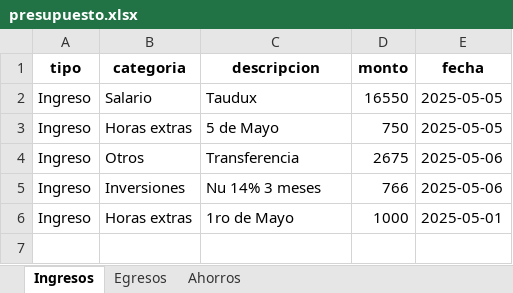
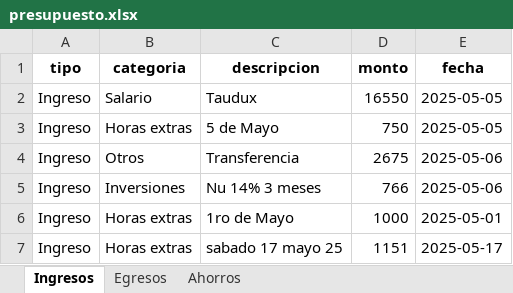
Before and after one commit to JCarlosM10/SIAGEP, an Excel workbook: data/presupuesto.xlsx, sheet Ingresos, drawn as a sheet; values as stored, in another font and other column widths than the file's, no borders; the diff names each change by its address in the sheet, - before the commit and + after, or states it on an @@ line.

```diff
--- a/data/presupuesto.xlsx (sheet Ingresos)
+++ b/data/presupuesto.xlsx (sheet Ingresos)
+row 7: Ingreso | Horas extras | sabado 17 mayo 25 | 1151 | 2025-05-17
```
Also changed, not shown: sheet Egresos, sheet Ahorros, 2 other files.
